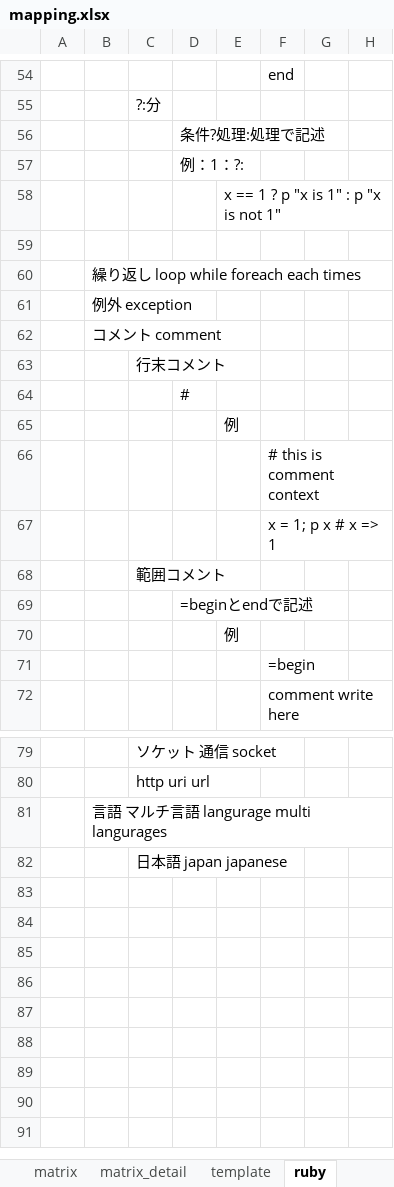
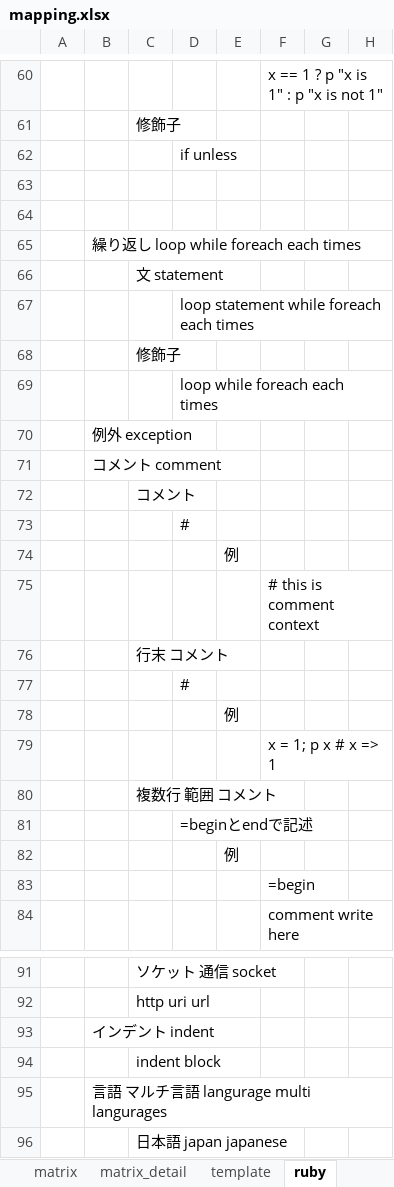
Before and after one commit to raorio/MultiProgramingMapping, an Excel workbook: mapping.xlsx, sheet ruby, drawn as a sheet; only a part is shown, gaps mark what is left out; values as stored, in another font and other column widths than the file's, no borders; removed rows and columns are numbered as before the commit, all else as after; the diff covers the shown part only; the diff names each change by its address in the sheet, - before the commit and + after, or states it on an @@ line.

```diff
--- a/mapping.xlsx (sheet ruby)
+++ b/mapping.xlsx (sheet ruby)
-F60: end
+F60: x == 1 ? p "x is 1" : p "x is not 1"
-C61: ?:分
+C61: 修飾子
-D62: 条件?処理:処理で記述
+D62: if unless
-D63: 例：1：?:
+D63: (empty)
-row 58:  |  |  |  | x == 1 ? p "x is 1" : p "x is not 1"
+row 66:  |  | 文 statement
+row 67:  |  |  | loop statement while foreach each times
+row 68:  |  | 修飾子
+row 69:  |  |  | loop while foreach each times
-C72: 行末コメント
+C72: コメント
+row 76:  |  | 行末 コメント
+row 77:  |  |  | #
+row 78:  |  |  |  | 例
-C80: 範囲コメント
+C80: 複数行 範囲 コメント
+row 93:  | インデント indent
+row 94:  |  | indent block
```
Also changed, not shown: 31 added rows, 25 removed rows, 2 moved rows and 17 edited cells elsewhere in this sheet, sheet matrix, sheet matrix_detail, sheet dictionary, sheet template, formulas that keep their value.
